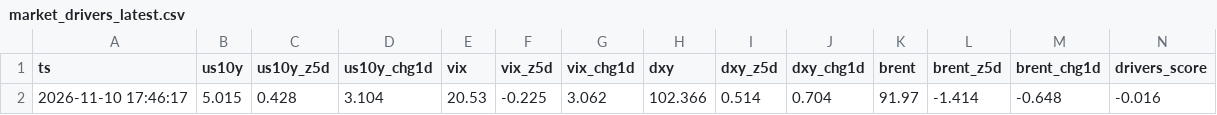
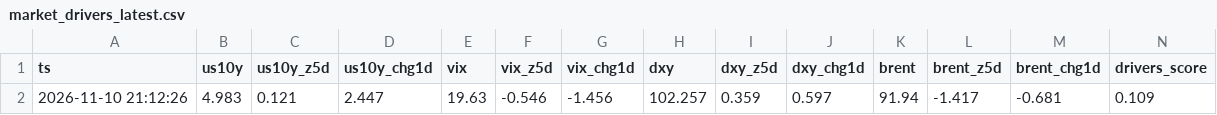
Before and after one commit to jttyr/insidetrades-data, a CSV file: data/market_drivers_latest.csv, drawn as a sheet; removed rows and columns are numbered as before the commit, all else as after; the diff names each change by its address in the sheet, - before the commit and + after, or states it on an @@ line.

```diff
--- a/data/market_drivers_latest.csv
+++ b/data/market_drivers_latest.csv
-row 2: 2026-11-10 17:46:17 | 5.015 | 0.428 | 3.104 | 20.53 | -0.225 | 3.062 | 102.366 | 0.514 | 0.704 | 91.97 | -1.414 | -0.648 | -0.016
+row 2: 2026-11-10 21:12:26 | 4.983 | 0.121 | 2.447 | 19.63 | -0.546 | -1.456 | 102.257 | 0.359 | 0.597 | 91.94 | -1.417 | -0.681 | 0.109
```
Also changed, not shown: data/history/alpha_QQQ.csv, data/market_regime_all_latest.csv, 5 other files.
